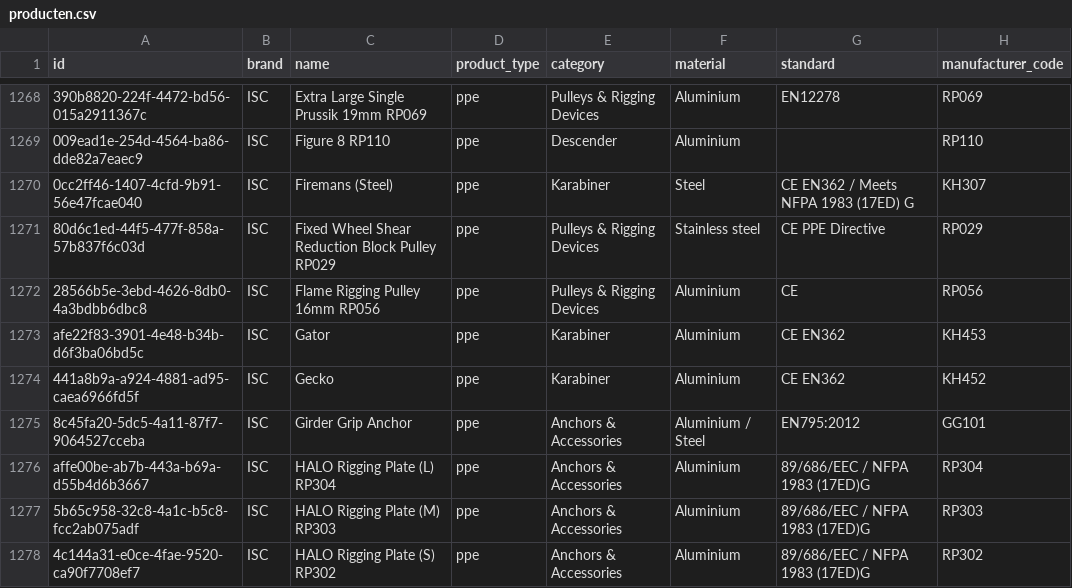
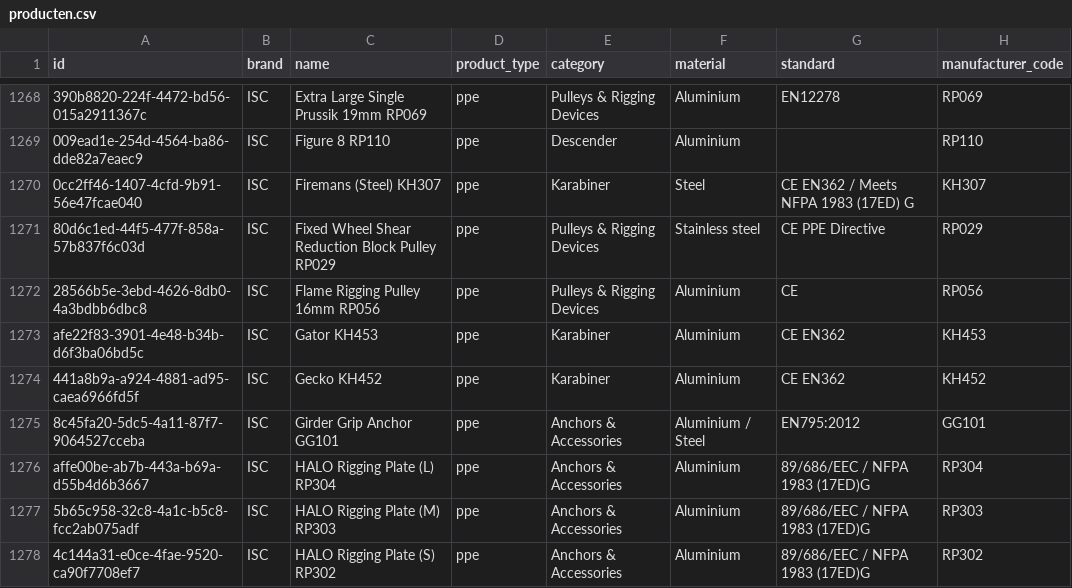
Before and after one commit to Gearonimo-app/gearonimo, a CSV file: catalog/producten.csv, drawn as a sheet; only a part is shown, gaps mark what is left out; the diff covers the shown part only; the diff names each change by its address in the sheet, - before the commit and + after, or states it on an @@ line.

```diff
--- a/catalog/producten.csv
+++ b/catalog/producten.csv
-C1270 (name): Firemans (Steel)
+C1270 (name): Firemans (Steel) KH307
-C1273 (name): Gator
+C1273 (name): Gator KH453
-C1274 (name): Gecko
+C1274 (name): Gecko KH452
-C1275 (name): Girder Grip Anchor
+C1275 (name): Girder Grip Anchor GG101
```
Also changed, not shown: 2 added rows, 2 removed rows and 54 edited cells elsewhere in this file, 2 other files.
